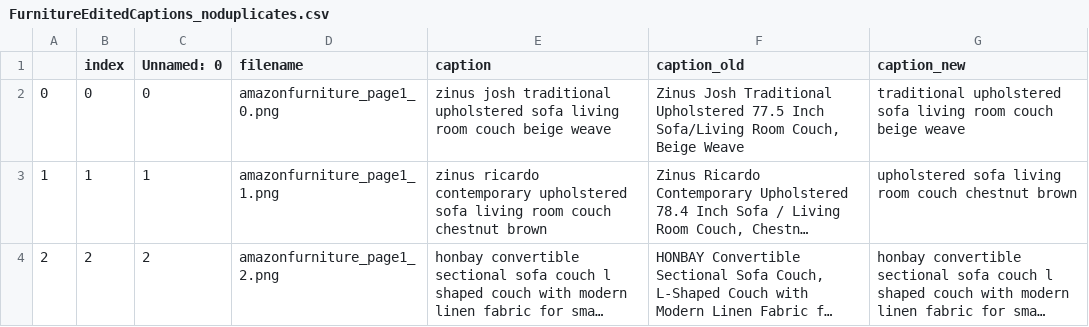
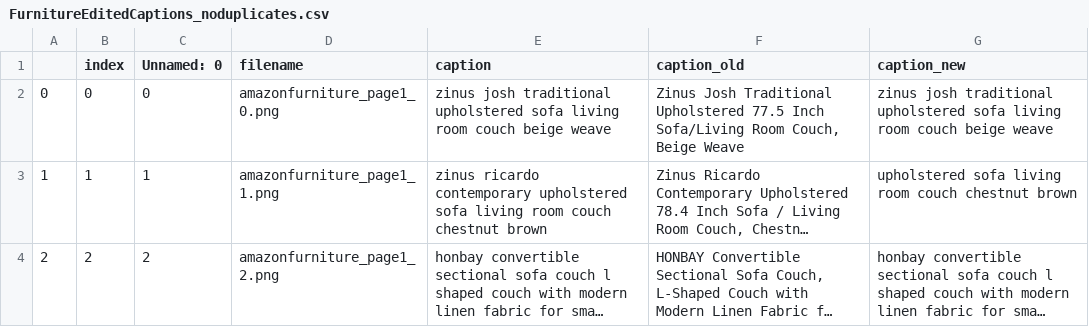
Before and after one commit to gayathrinamasivayam/capturetocaption, a CSV file: ProductCaptions/data/FurnitureEditedCaptions_noduplicates.csv, drawn as a sheet; only a part is shown; long unchanged cells end in …; the diff names each change by its address in the sheet, - before the commit and + after, or states it on an @@ line.

```diff
--- a/ProductCaptions/data/FurnitureEditedCaptions_noduplicates.csv
+++ b/ProductCaptions/data/FurnitureEditedCaptions_noduplicates.csv
-G2 (caption_new): traditional upholstered…
+G2 (caption_new): zinus josh traditional upholstered…
```
Also changed, not shown: ProductCaptions/data/FurnitureEditedCaptions.csv, ProductCaptions/data/augmented_data_1.csv, 24 other files.
